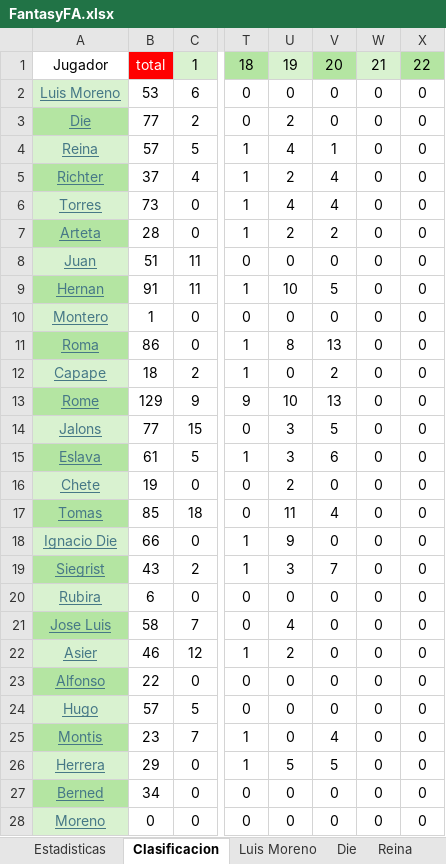
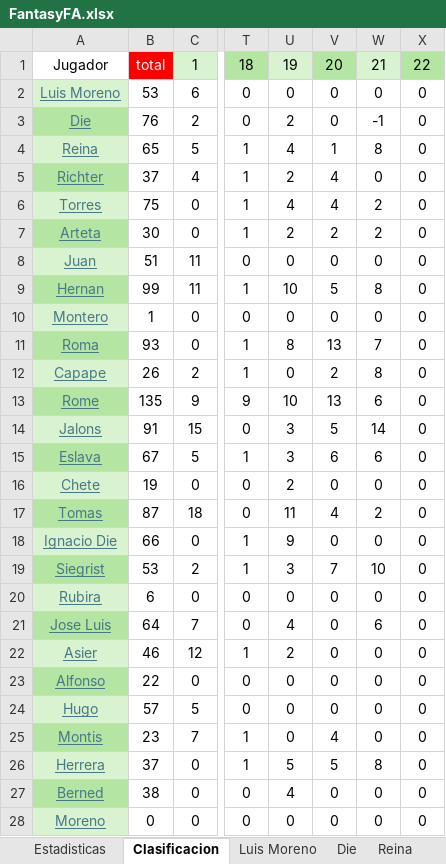
Before and after one commit to Gonzalo-Die/Excel-fantasy, an Excel workbook: FantasyFA.xlsx, sheet Clasificacion, drawn as a sheet; only a part is shown, gaps mark what is left out; values as stored, in another font and other column widths than the file's, no borders; the diff names each change by its address in the sheet, - before the commit and + after, or states it on an @@ line.

```diff
--- a/FantasyFA.xlsx (sheet Clasificacion)
+++ b/FantasyFA.xlsx (sheet Clasificacion)
-B3: 77
+B3: 76
-W3: 0
+W3: -1
-B4: 57
+B4: 65
-W4: 0
+W4: 8
-B6: 73
+B6: 75
-W6:W7: 0
+W6:W7: 2
-B7: 28
+B7: 30
-B9: 91
+B9: 99
-W9: 0
+W9: 8
-B11: 86
+B11: 93
-W11: 0
+W11: 7
-B12: 18
+B12: 26
-W12: 0
+W12: 8
-B13: 129
+B13: 135
-W13: 0
+W13: 6
-B14: 77
+B14: 91
-W14: 0
+W14: 14
-B15: 61
+B15: 67
-W15: 0
+W15: 6
-B17: 85
+B17: 87
-W17: 0
+W17: 2
-B19: 43
+B19: 53
-W19: 0
+W19: 10
-B21: 58
+B21: 64
-W21: 0
+W21: 6
-B26: 29
+B26: 37
-W26: 0
+W26: 8
-B27: 34
+B27: 38
-U27: 0
+U27: 4
```
Also changed, not shown: sheet Estadisticas, sheet Jalons, sheet Die, sheet Siegrist, sheet Capape, sheet Herrera, 10 more sheets, charts or pictures.
